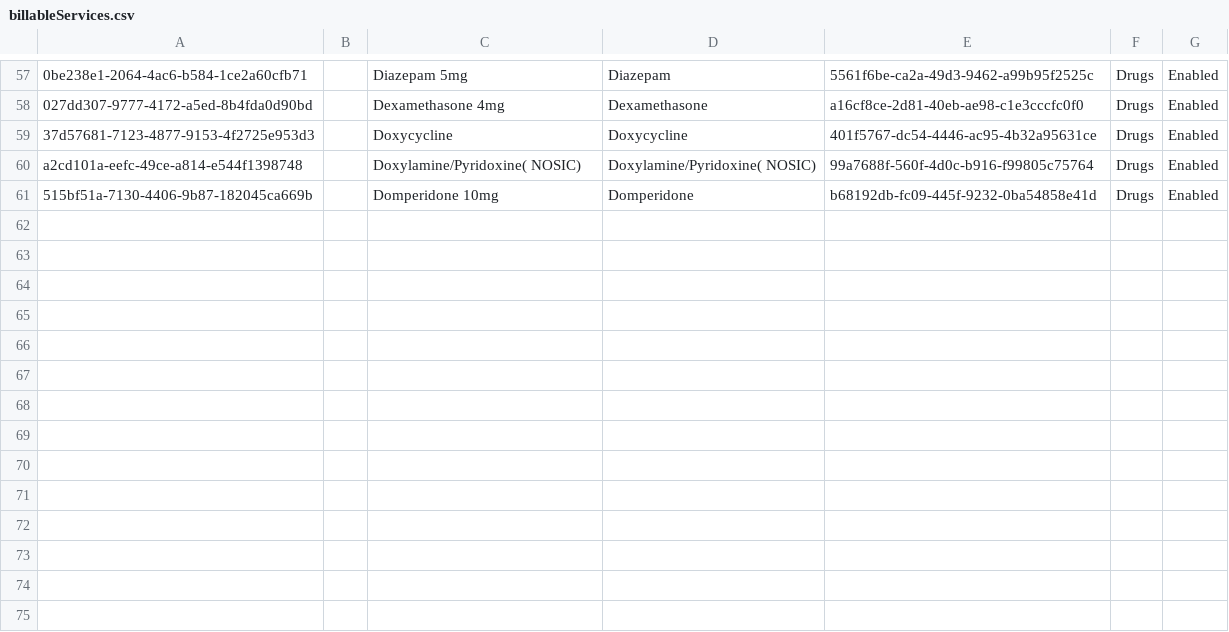
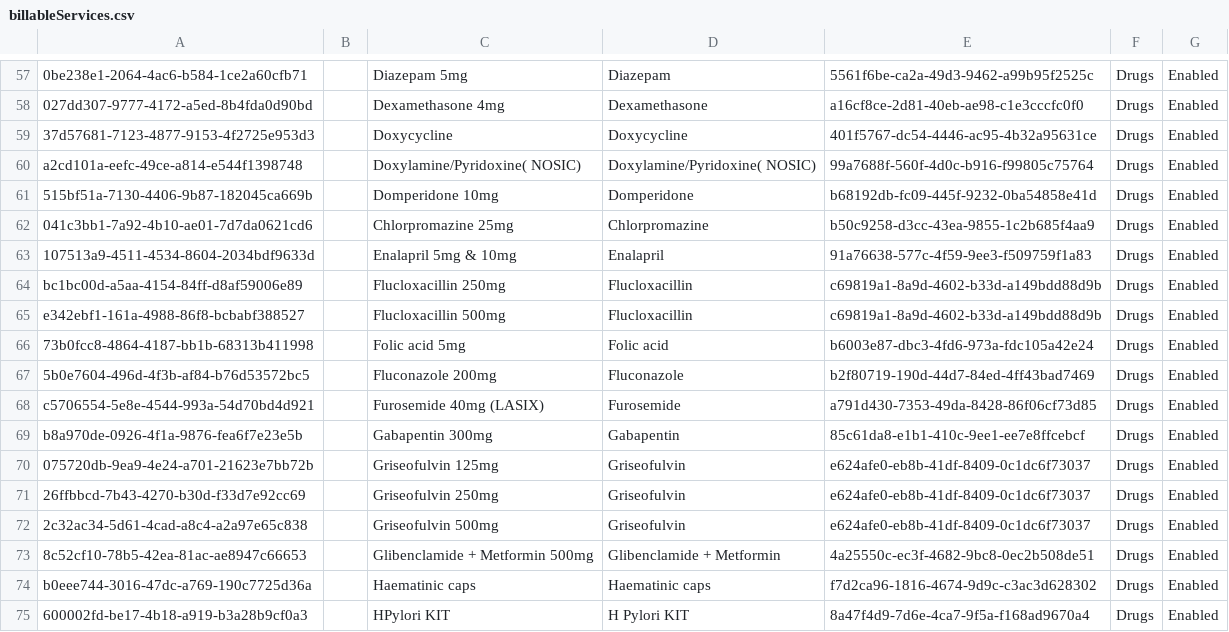
Before and after one commit to IntelliSOFT-Consulting/eHospital2.0, a CSV file: distro/configuration/billableservices/billableServices.csv, drawn as a sheet; only a part is shown, gaps mark what is left out.

```diff
--- a/distro/configuration/billableservices/billableServices.csv
+++ b/distro/configuration/billableservices/billableServices.csv
@@ -61 +61,15 @@ a2cd101a-eefc-49ce-a814-e544f1398748,,Doxylamine/Pyridoxine( NOSIC),Doxylamine/P
 515bf51a-7130-4406-9b87-182045ca669b,,Domperidone 10mg,Domperidone,b68192db-fc09-445f-9232-0ba54858e41d,Drugs,Enabled
+041c3bb1-7a92-4b10-ae01-7d7da0621cd6,,Chlorpromazine 25mg,Chlorpromazine,b50c9258-d3cc-43ea-9855-1c2b685f4aa9,Drugs,Enabled
+107513a9-4511-4534-8604-2034bdf9633d,,Enalapril 5mg & 10mg,Enalapril,91a76638-577c-4f59-9ee3-f509759f1a83,Drugs,Enabled
+bc1bc00d-a5aa-4154-84ff-d8af59006e89,,Flucloxacillin 250mg,Flucloxacillin,c69819a1-8a9d-4602-b33d-a149bdd88d9b,Drugs,Enabled
+e342ebf1-161a-4988-86f8-bcbabf388527,,Flucloxacillin 500mg,Flucloxacillin,c69819a1-8a9d-4602-b33d-a149bdd88d9b,Drugs,Enabled
+73b0fcc8-4864-4187-bb1b-68313b411998,,Folic acid 5mg,Folic acid,b6003e87-dbc3-4fd6-973a-fdc105a42e24,Drugs,Enabled
+5b0e7604-496d-4f3b-af84-b76d53572bc5,,Fluconazole 200mg,Fluconazole,b2f80719-190d-44d7-84ed-4ff43bad7469,Drugs,Enabled
+c5706554-5e8e-4544-993a-54d70bd4d921,,Furosemide 40mg (LASIX),Furosemide,a791d430-7353-49da-8428-86f06cf73d85,Drugs,Enabled
+b8a970de-0926-4f1a-9876-fea6f7e23e5b,,Gabapentin 300mg,Gabapentin,85c61da8-e1b1-410c-9ee1-ee7e8ffcebcf,Drugs,Enabled
+075720db-9ea9-4e24-a701-21623e7bb72b,,Griseofulvin 125mg,Griseofulvin,e624afe0-eb8b-41df-8409-0c1dc6f73037,Drugs,Enabled
+26ffbbcd-7b43-4270-b30d-f33d7e92cc69,,Griseofulvin 250mg,Griseofulvin,e624afe0-eb8b-41df-8409-0c1dc6f73037,Drugs,Enabled
+2c32ac34-5d61-4cad-a8c4-a2a97e65c838,,Griseofulvin 500mg,Griseofulvin,e624afe0-eb8b-41df-8409-0c1dc6f73037,Drugs,Enabled
+8c52cf10-78b5-42ea-81ac-ae8947c66653,,Glibenclamide + Metformin 500mg,Glibenclamide + Metformin,4a25550c-ec3f-4682-9bc8-0ec2b508de51,Drugs,Enabled
+b0eee744-3016-47dc-a769-190c7725d36a,,Haematinic caps,Haematinic caps,f7d2ca96-1816-4674-9d9c-c3ac3d628302,Drugs,Enabled
+600002fd-be17-4b18-a919-b3a28b9cf0a3,,HPylori KIT,H Pylori KIT,8a47f4d9-7d6e-4ca7-9f5a-f168ad9670a4,Drugs,Enabled
```
Also changed, not shown: distro/configuration/cashieritemprices/cashierItemPrices.csv.
